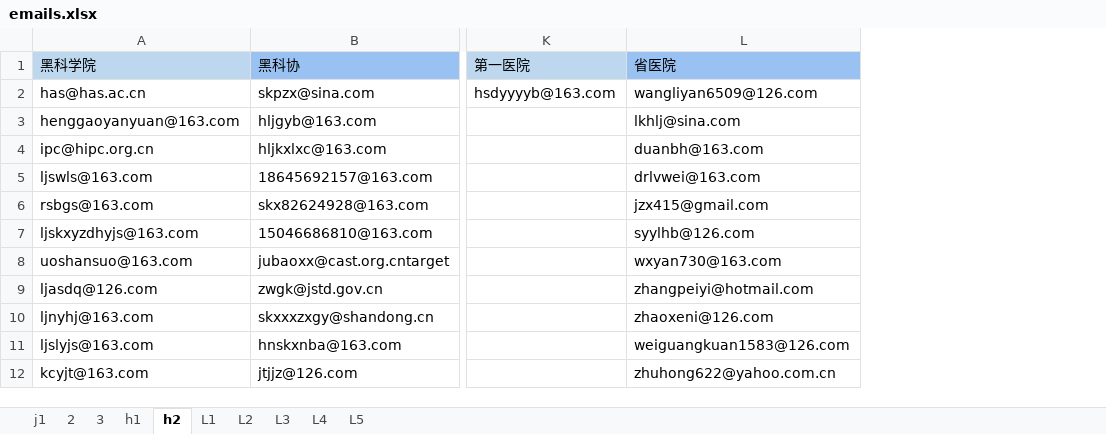
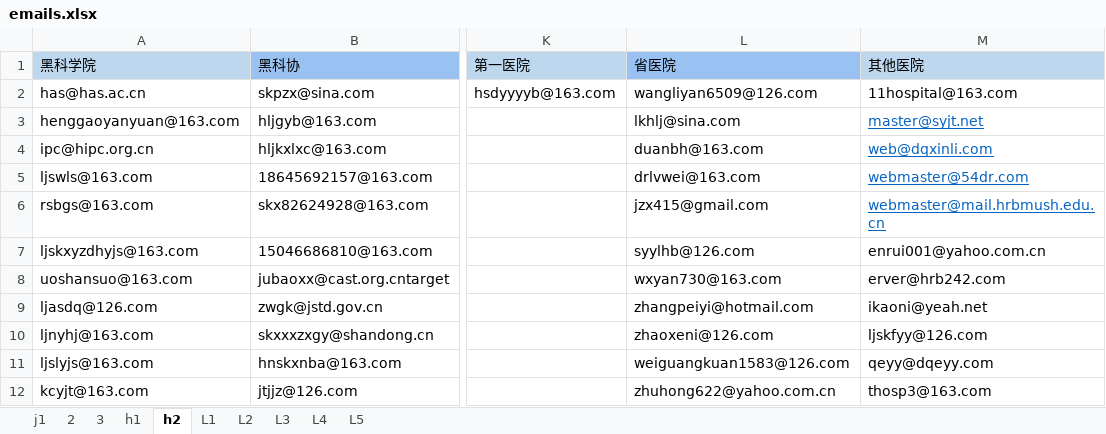
Before and after one commit to MrFIFA2016/emails, an Excel workbook: emails.xlsx, sheet h2, drawn as a sheet; only a part is shown, gaps mark what is left out; values as stored, in another font and other column widths than the file's, no borders; the diff names each change by its address in the sheet, - before the commit and + after, or states it on an @@ line.

```diff
--- a/emails.xlsx (sheet h2)
+++ b/emails.xlsx (sheet h2)
+column M (其他医院), rows 2-12: 11hospital@163.com | master@syjt.net | web@dqxinli.com | webmaster@54dr.com | webmaster@mail.hrbmush.edu.cn | enrui001@yahoo.com.cn | erver@hrb242.com | ikaoni@yeah.net | ljskfyy@126.com | qeyy@dqeyy.com | thosp3@163.com
```
